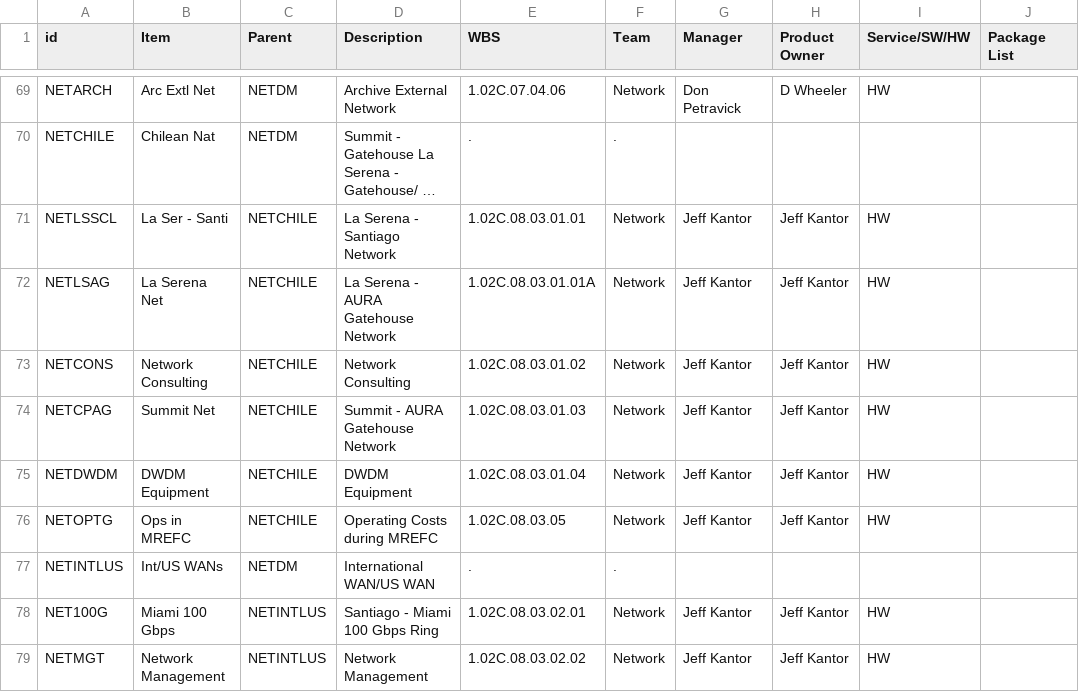
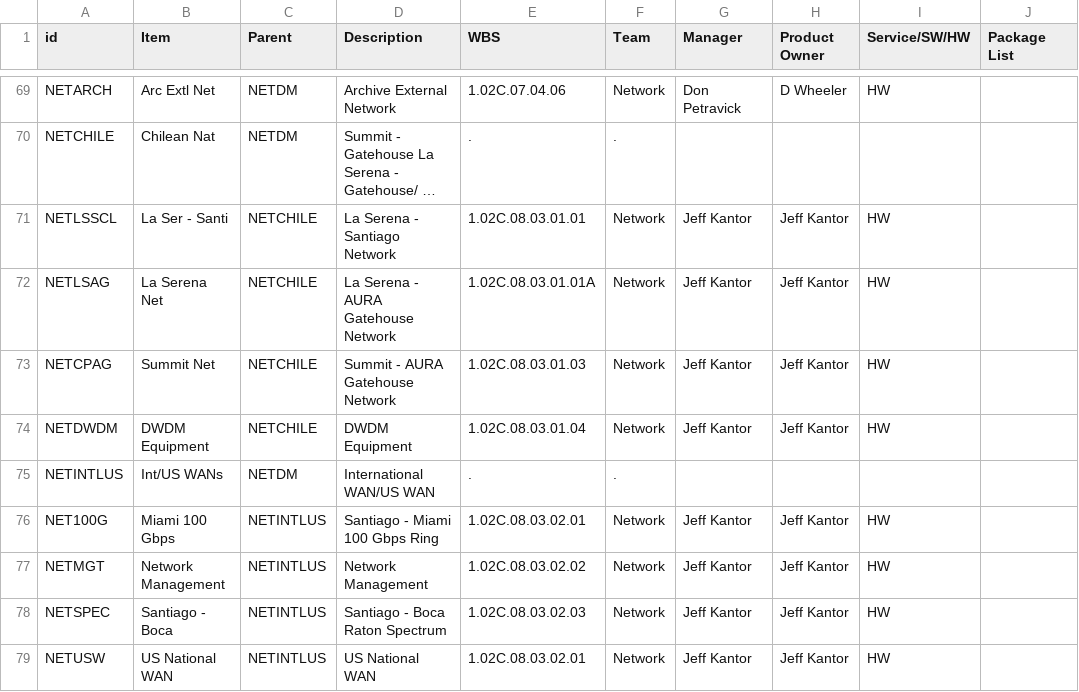
Before and after one commit to lsst/LDM-294, a CSV file: productlist.csv, drawn as a sheet; only a part is shown, gaps mark what is left out; the shorter side is filled out with more unchanged rows; long unchanged cells end in …; the diff names each change by its address in the sheet, - before the commit and + after, or states it on an @@ line.

Commit message:
Delete questionable products
Some Network entries are part of the WBS but not products.

```diff
--- a/productlist.csv
+++ b/productlist.csv
-row 73: NETCONS | Network Consulting | NETCHILE | Network Consulting | 1.02C.08.03.01.02 | Network | Jeff Kantor | Jeff Kantor | HW
-row 76: NETOPTG | Ops in MREFC | NETCHILE | Operating Costs during MREFC | 1.02C.08.03.05 | Network | Jeff Kantor | Jeff Kantor | HW
```
